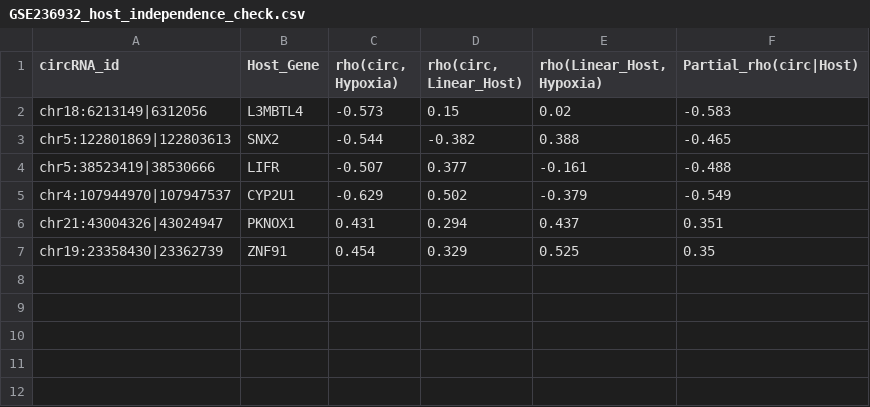
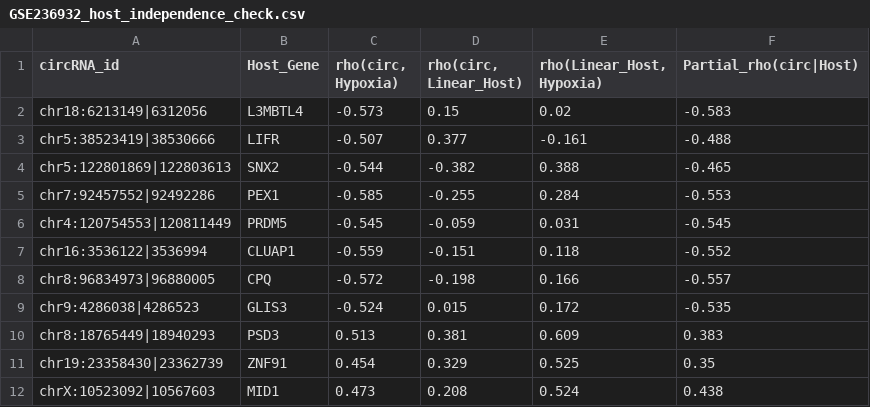
Before and after one commit to hahnejo/circDriver, a CSV file: Processed/GSE236932_host_independence_check.csv, drawn as a sheet.

```diff
--- a/Processed/GSE236932_host_independence_check.csv
+++ b/Processed/GSE236932_host_independence_check.csv
@@ -2,6 +2,11 @@ circRNA_id,Host_Gene,"rho(circ, Hypoxia)","rho(circ, Linear_Host)","rho(Linear_H
 chr18:6213149|6312056,L3MBTL4,-0.573,0.15,0.02,-0.583
+chr5:38523419|38530666,LIFR,-0.507,0.377,-0.161,-0.488
 chr5:122801869|122803613,SNX2,-0.544,-0.382,0.388,-0.465
-chr5:38523419|38530666,LIFR,-0.507,0.377,-0.161,-0.488
-chr4:107944970|107947537,CYP2U1,-0.629,0.502,-0.379,-0.549
-chr21:43004326|43024947,PKNOX1,0.431,0.294,0.437,0.351
+chr7:92457552|92492286,PEX1,-0.585,-0.255,0.284,-0.553
+chr4:120754553|120811449,PRDM5,-0.545,-0.059,0.031,-0.545
+chr16:3536122|3536994,CLUAP1,-0.559,-0.151,0.118,-0.552
+chr8:96834973|96880005,CPQ,-0.572,-0.198,0.166,-0.557
+chr9:4286038|4286523,GLIS3,-0.524,0.015,0.172,-0.535
+chr8:18765449|18940293,PSD3,0.513,0.381,0.609,0.383
 chr19:23358430|23362739,ZNF91,0.454,0.329,0.525,0.35
+chrX:10523092|10567603,MID1,0.473,0.208,0.524,0.438
```
Also changed, not shown: Processed/GSE236932_circL3MBTL4_ceRNA_partners.csv, Processed/GSE236932_circLIFR_ceRNA_partners.csv, 13 other files.
